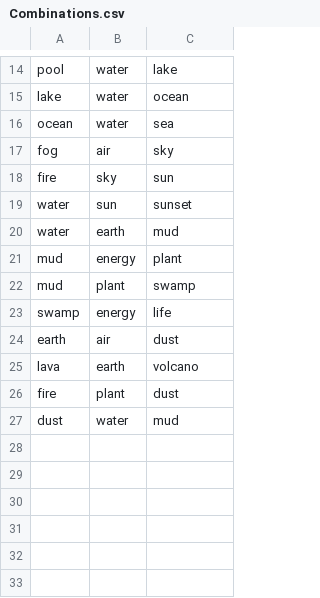
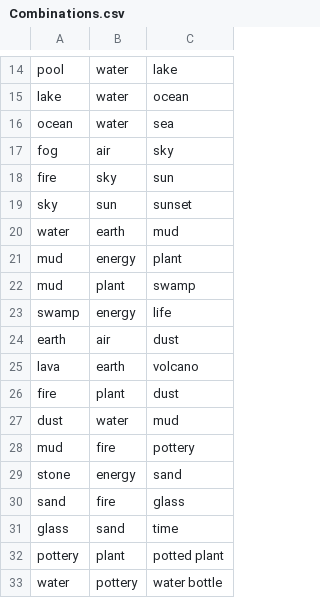
Before and after one commit to SeaPickle754/Little-Alchemy, a CSV file: bin/Debug/resources/Combinations.csv, drawn as a sheet; only a part is shown, gaps mark what is left out.

```diff
--- a/bin/Debug/resources/Combinations.csv
+++ b/bin/Debug/resources/Combinations.csv
@@ -18,3 +18,3 @@ fog,air,sky
 fire,sky,sun
-water,sun,sunset
+sky,sun,sunset
 water,earth,mud
@@ -27 +27,7 @@ fire,plant,dust
 dust,water,mud
+mud,fire,pottery
+stone,energy,sand
+sand,fire,glass
+glass,sand,time
+pottery,plant,potted plant
+water,pottery,water bottle
```
Also changed, not shown: bin/Debug/resources/offsets.csv, 1 other file.
